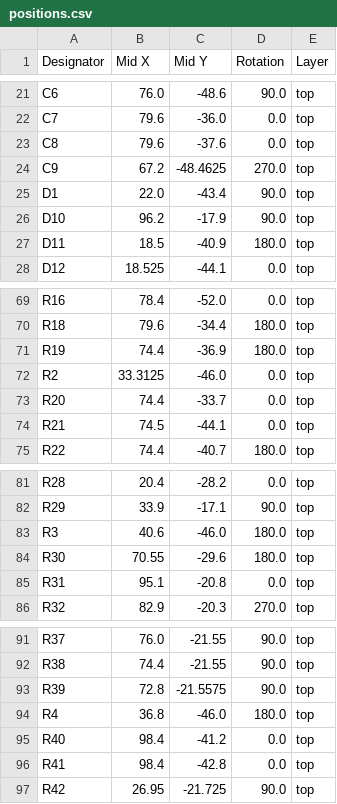
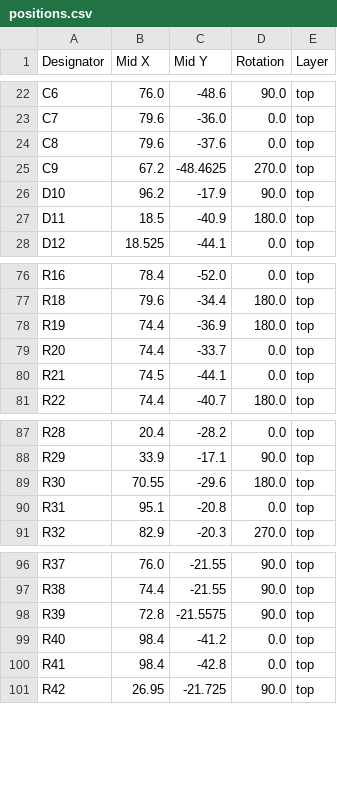
Before and after one commit to tmcit-ararobo-2026a/power-management-board, a CSV file: power-management-board/production/positions.csv, drawn as a sheet; only a part is shown, gaps mark what is left out; the diff covers the shown part only.

```diff
--- a/power-management-board/production/positions.csv
+++ b/power-management-board/production/positions.csv
@@ -24,3 +25,2 @@ C8,79.6,-37.6,0.0,top
 C9,67.2,-48.4625,270.0,top
-D1,22.0,-43.4,90.0,top
 D10,96.2,-17.9,90.0,top
@@ -71,3 +78,2 @@ R18,79.6,-34.4,180.0,top
 R19,74.4,-36.9,180.0,top
-R2,33.3125,-46.0,0.0,top
 R20,74.4,-33.7,0.0,top
@@ -82,3 +88,2 @@ R28,20.4,-28.2,0.0,top
 R29,33.9,-17.1,90.0,top
-R3,40.6,-46.0,180.0,top
 R30,70.55,-29.6,180.0,top
@@ -93,3 +98,2 @@ R38,74.4,-21.55,90.0,top
 R39,72.8,-21.5575,90.0,top
-R4,36.8,-46.0,180.0,top
 R40,98.4,-41.2,0.0,top
```
Also changed, not shown: 18 added rows, 4 removed rows and 9 edited cells elsewhere in this file, power-management-board/production/bom.csv, power-management-board/production/designators.csv, 6 other files.
